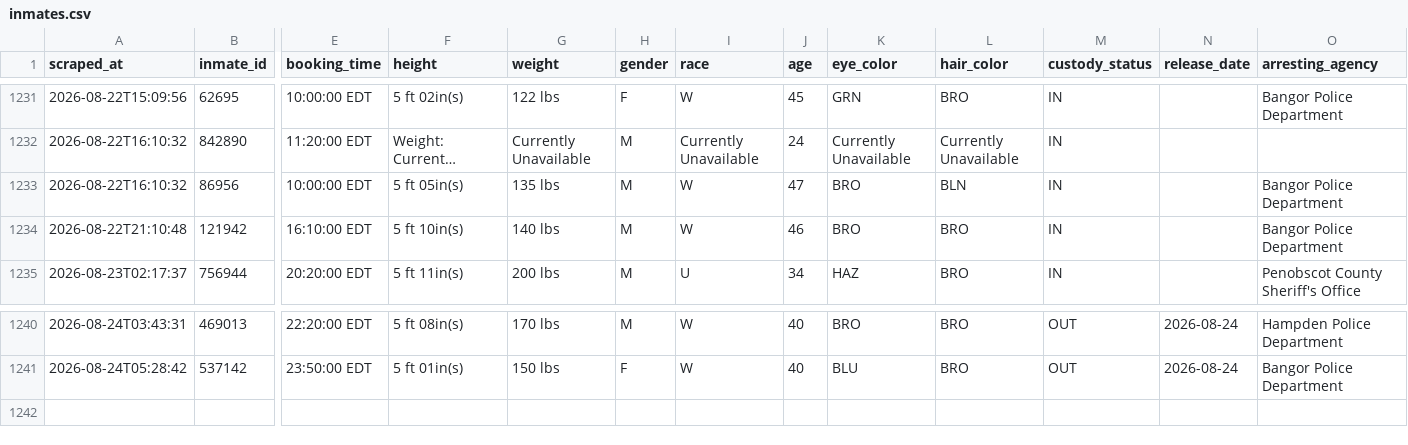
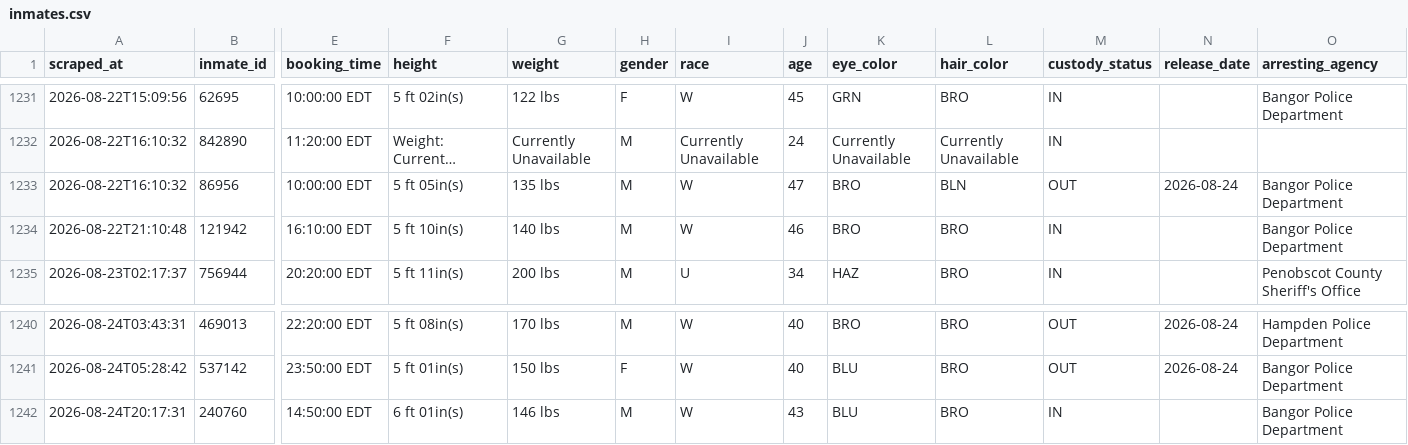
Before and after one commit to sloftus-lab/InmateScraper, a CSV file: inmates.csv, drawn as a sheet; only a part is shown, gaps mark what is left out; long unchanged cells end in …; rows hold the shown columns only; the diff names each change by its address in the sheet, - before the commit and + after, or states it on an @@ line.

```diff
--- a/inmates.csv
+++ b/inmates.csv
-M1233 (custody_status): IN
+M1233 (custody_status): OUT
-N1233 (release_date): (empty)
+N1233 (release_date): 2026-08-24
+row 1242: 2026-08-24T20:17:31 | 240760 | 14:50:00 EDT | 6 ft 01in(s) | 146 lbs | M | W | 43 | BLU | BRO | IN |  | Bangor Police Department
```
Also changed, not shown: 2 other files.
